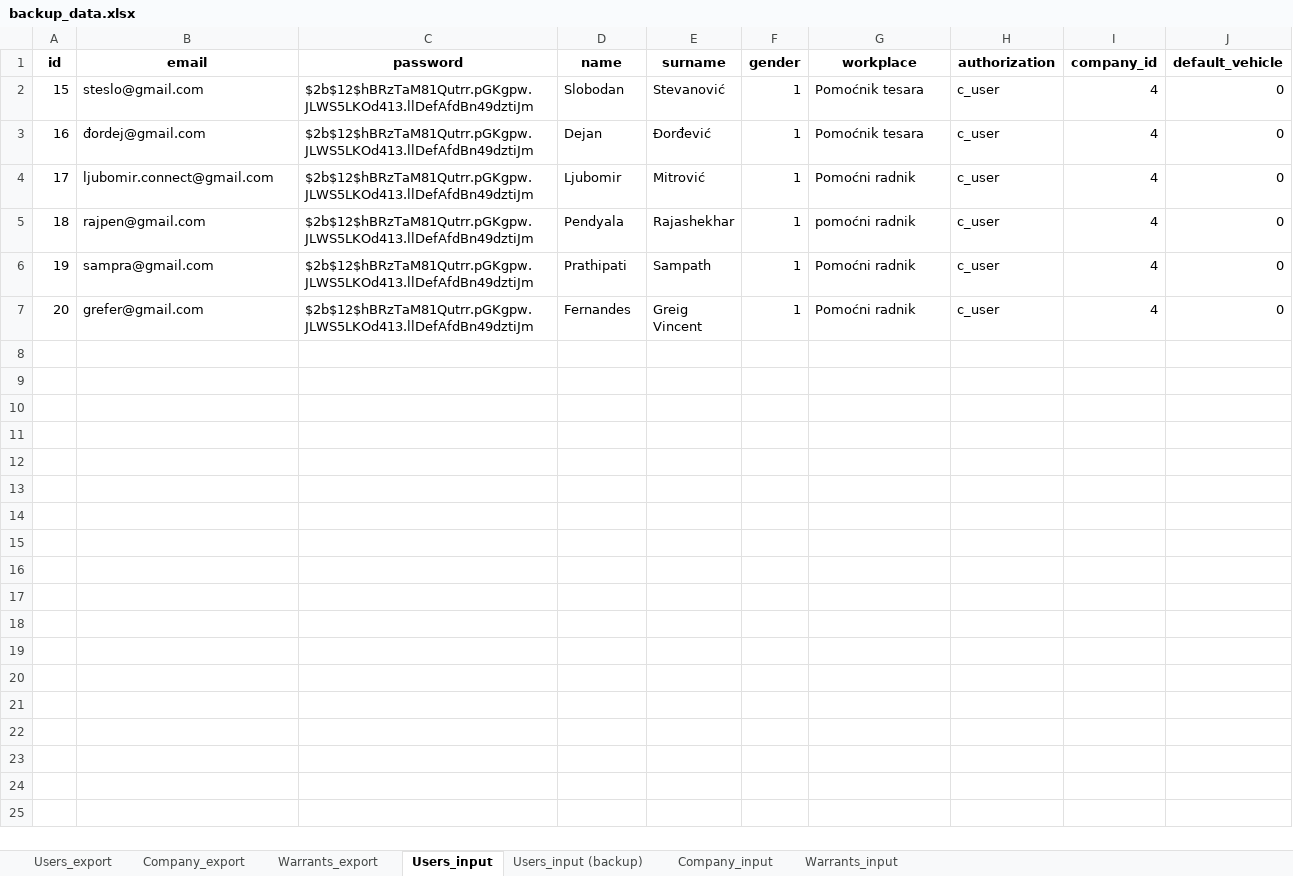
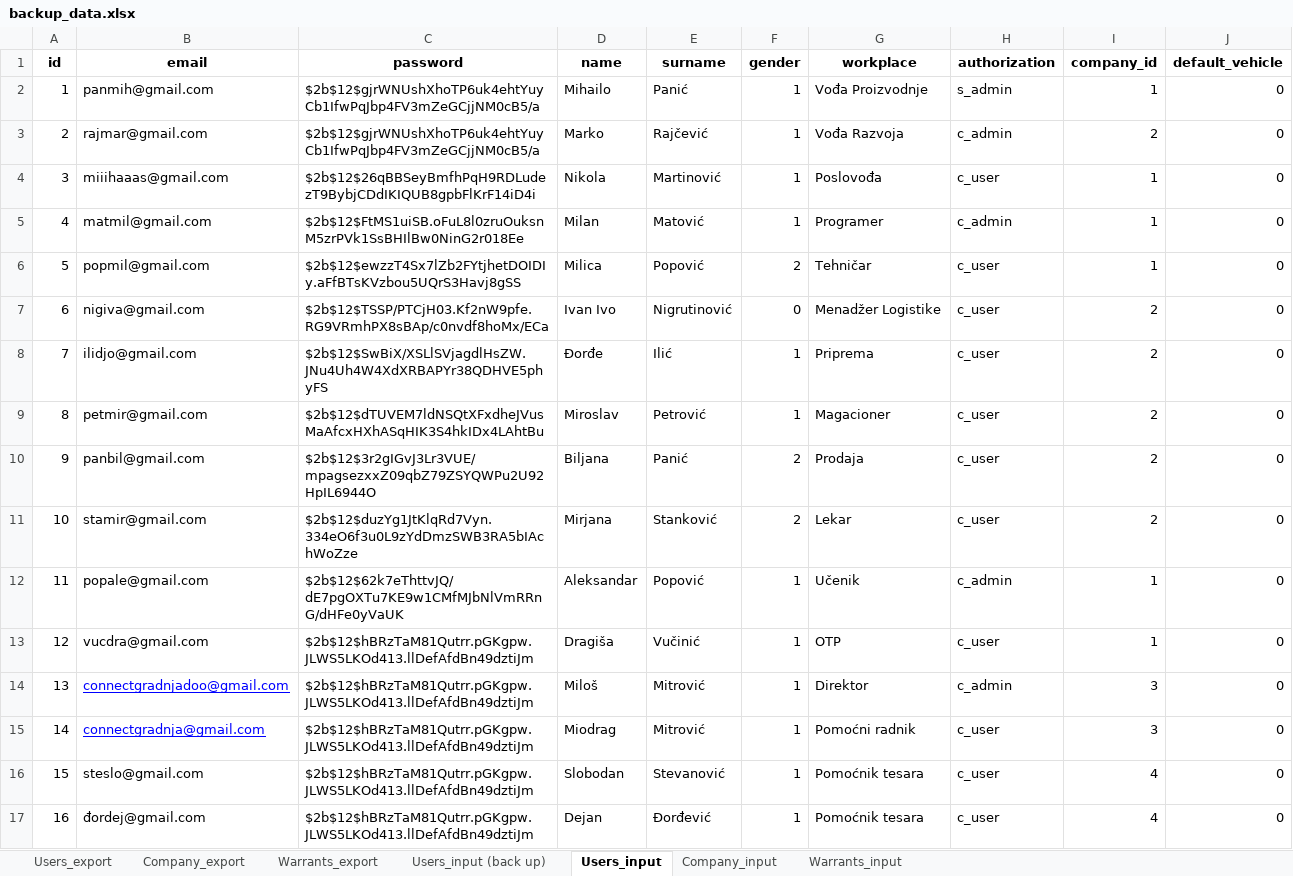
Before and after one commit to miiihaaas/PutniNalozi, an Excel workbook: backup_data.xlsx, sheet Users_input, drawn as a sheet; only a part is shown; the shorter side is filled out with more unchanged rows; values as stored, in another font and other column widths than the file's, no borders; the diff names each change by its address in the sheet, - before the commit and + after, or states it on an @@ line.

```diff
--- a/backup_data.xlsx (sheet Users_input)
+++ b/backup_data.xlsx (sheet Users_input)
-sheet tab: Users_input (backup)
+sheet tab: Users_input (back up)
+row 2: 1 | panmih@gmail.com | $2b$12$gjrWNUshXhoTP6uk4ehtYuyCb1IfwPqJbp4FV3mZeGCjjNM0cB5/a | Mihailo | Panić | 1 | Vođa Proizvodnje | s_admin | 1 | 0
+row 3: 2 | rajmar@gmail.com | $2b$12$gjrWNUshXhoTP6uk4ehtYuyCb1IfwPqJbp4FV3mZeGCjjNM0cB5/a | Marko | Rajčević | 1 | Vođa Razvoja | c_admin | 2 | 0
+row 4: 3 | miiihaaas@gmail.com | $2b$12$26qBBSeyBmfhPqH9RDLudezT9BybjCDdIKIQUB8gpbFlKrF14iD4i | Nikola | Martinović | 1 | Poslovođa | c_user | 1 | 0
+row 5: 4 | matmil@gmail.com | $2b$12$FtMS1uiSB.oFuL8l0zruOuksnM5zrPVk1SsBHIlBw0NinG2r018Ee | Milan | Matović | 1 | Programer | c_admin | 1 | 0
+row 6: 5 | popmil@gmail.com | $2b$12$ewzzT4Sx7lZb2FYtjhetDOIDIy.aFfBTsKVzbou5UQrS3Havj8gSS | Milica | Popović | 2 | Tehničar | c_user | 1 | 0
+row 7: 6 | nigiva@gmail.com | $2b$12$TSSP/PTCjH03.Kf2nW9pfe.RG9VRmhPX8sBAp/c0nvdf8hoMx/ECa | Ivan Ivo | Nigrutinović | 0 | Menadžer Logistike | c_user | 2 | 0
+row 8: 7 | ilidjo@gmail.com | $2b$12$SwBiX/XSLlSVjagdlHsZW.JNu4Uh4W4XdXRBAPYr38QDHVE5phyFS | Đorđe | Ilić | 1 | Priprema | c_user | 2 | 0
+row 9: 8 | petmir@gmail.com | $2b$12$dTUVEM7ldNSQtXFxdheJVusMaAfcxHXhASqHIK3S4hkIDx4LAhtBu | Miroslav | Petrović | 1 | Magacioner | c_user | 2 | 0
+row 10: 9 | panbil@gmail.com | $2b$12$3r2gIGvJ3Lr3VUE/mpagsezxxZ09qbZ79ZSYQWPu2U92HpIL6944O | Biljana | Panić | 2 | Prodaja | c_user | 2 | 0
+row 11: 10 | stamir@gmail.com | $2b$12$duzYg1JtKlqRd7Vyn.334eO6f3u0L9zYdDmzSWB3RA5bIAchWoZze | Mirjana | Stanković | 2 | Lekar | c_user | 2 | 0
+row 12: 11 | popale@gmail.com | $2b$12$62k7eThttvJQ/dE7pgOXTu7KE9w1CMfMJbNlVmRRnG/dHFe0yVaUK | Aleksandar | Popović | 1 | Učenik | c_admin | 1 | 0
+row 13: 12 | vucdra@gmail.com | $2b$12$hBRzTaM81Qutrr.pGKgpw.JLWS5LKOd413.llDefAfdBn49dztiJm | Dragiša | Vučinić | 1 | OTP | c_user | 1 | 0
+row 14: 13 | connectgradnjadoo@gmail.com | $2b$12$hBRzTaM81Qutrr.pGKgpw.JLWS5LKOd413.llDefAfdBn49dztiJm | Miloš | Mitrović | 1 | Direktor | c_admin | 3 | 0
+row 15: 14 | connectgradnja@gmail.com | $2b$12$hBRzTaM81Qutrr.pGKgpw.JLWS5LKOd413.llDefAfdBn49dztiJm | Miodrag | Mitrović | 1 | Pomoćni radnik | c_user | 3 | 0
```
Also changed, not shown: 7 other files.
